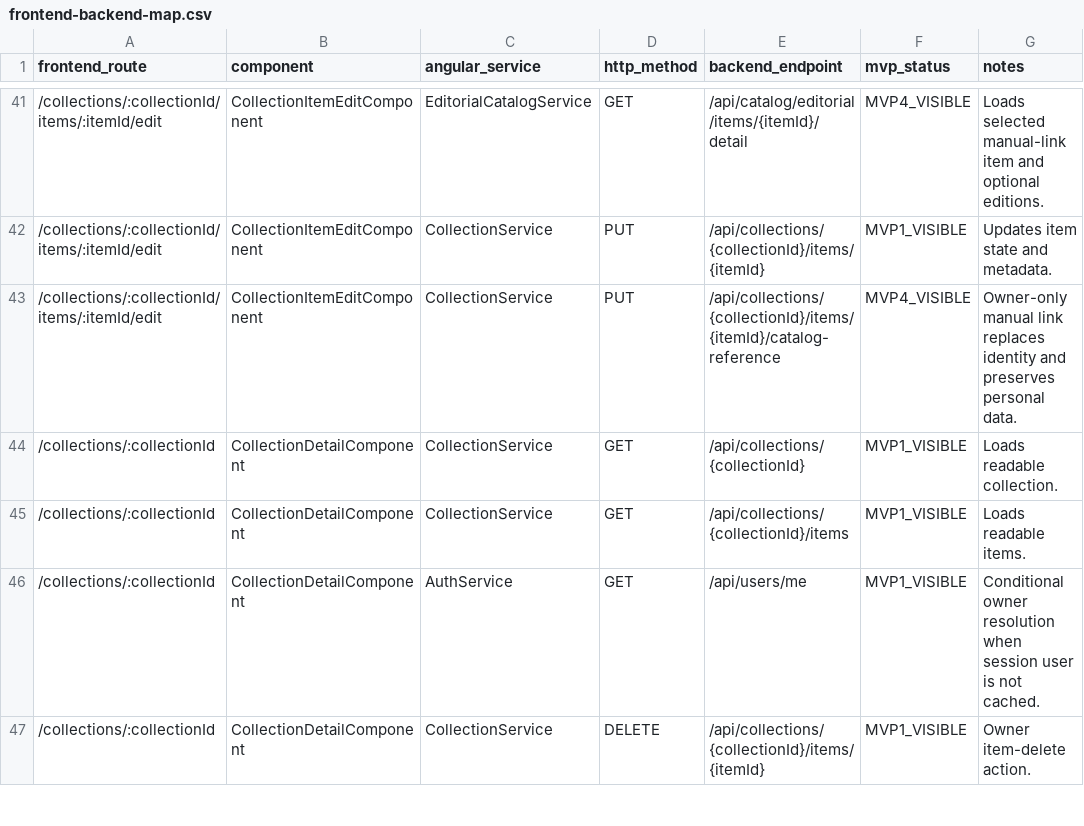
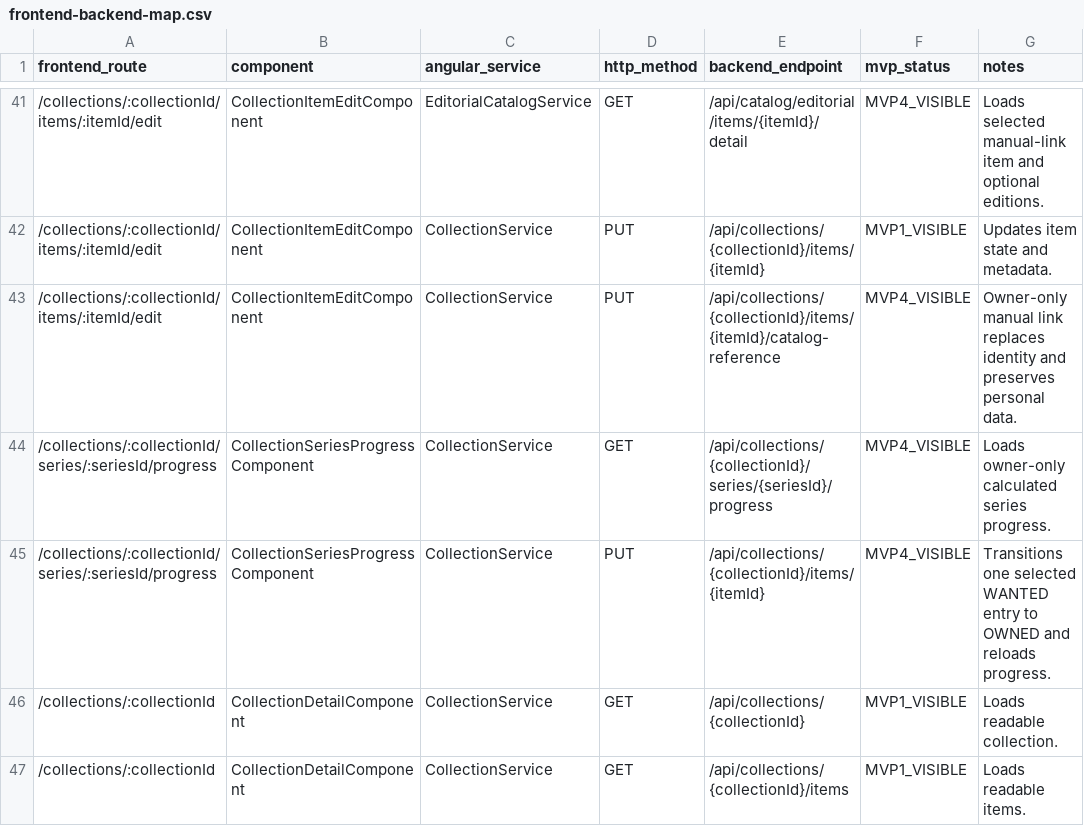
Before and after one commit to AlbertoSoriaCarrillo/collectohub, a CSV file: docs/export/frontend-backend-map.csv, drawn as a sheet; only a part is shown, gaps mark what is left out; the shorter side is filled out with more unchanged rows.

Commit message:
feat: add collection series progress frontend

```diff
--- a/docs/export/frontend-backend-map.csv
+++ b/docs/export/frontend-backend-map.csv
@@ -43,2 +43,4 @@ frontend_route,component,angular_service,http_method,backend_endpoint,mvp_status
 "/collections/:collectionId/items/:itemId/edit","CollectionItemEditComponent","CollectionService","PUT","/api/collections/{collectionId}/items/{itemId}/catalog-reference","MVP4_VISIBLE","Owner-only manual link replaces identity and preserves personal data."
+"/collections/:collectionId/series/:seriesId/progress","CollectionSeriesProgressComponent","CollectionService","GET","/api/collections/{collectionId}/series/{seriesId}/progress","MVP4_VISIBLE","Loads owner-only calculated series progress."
+"/collections/:collectionId/series/:seriesId/progress","CollectionSeriesProgressComponent","CollectionService","PUT","/api/collections/{collectionId}/items/{itemId}","MVP4_VISIBLE","Transitions one selected WANTED entry to OWNED and reloads progress."
 "/collections/:collectionId","CollectionDetailComponent","CollectionService","GET","/api/collections/{collectionId}","MVP1_VISIBLE","Loads readable collection."
```
Also changed, not shown: docs/export/frontend-routes.csv, 24 other files.
